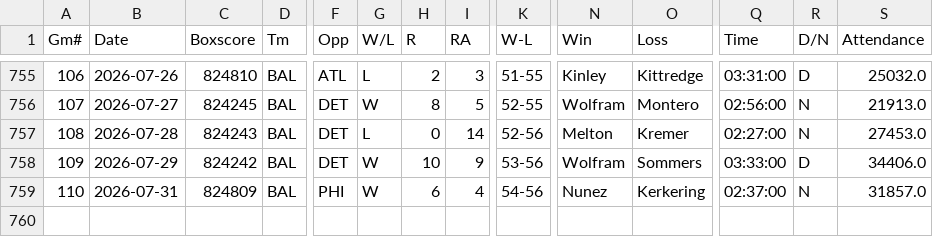
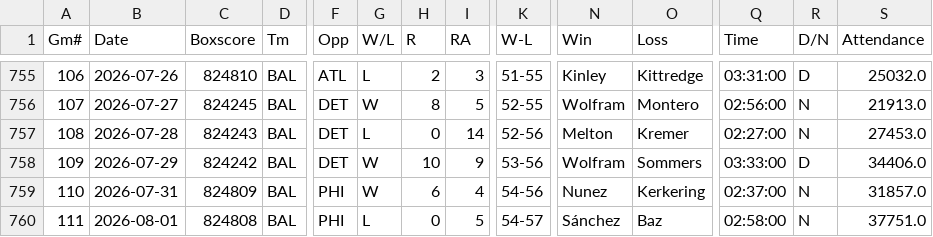
Before and after one commit to ironmanics/mlb-data, a CSV file: data/gamelogs/BAL.csv, drawn as a sheet; only a part is shown, gaps mark what is left out; rows hold the shown columns only; the diff names each change by its address in the sheet, - before the commit and + after, or states it on an @@ line.

Commit message:
Add 1 game(s) for BAL — 2026-08-02

```diff
--- a/data/gamelogs/BAL.csv
+++ b/data/gamelogs/BAL.csv
+row 760: 111 | 2026-08-01 | 824808 | BAL | PHI | L | 0 | 5 | 54-57 | Sánchez | Baz | 02:58:00 | N | 37751.0
```
